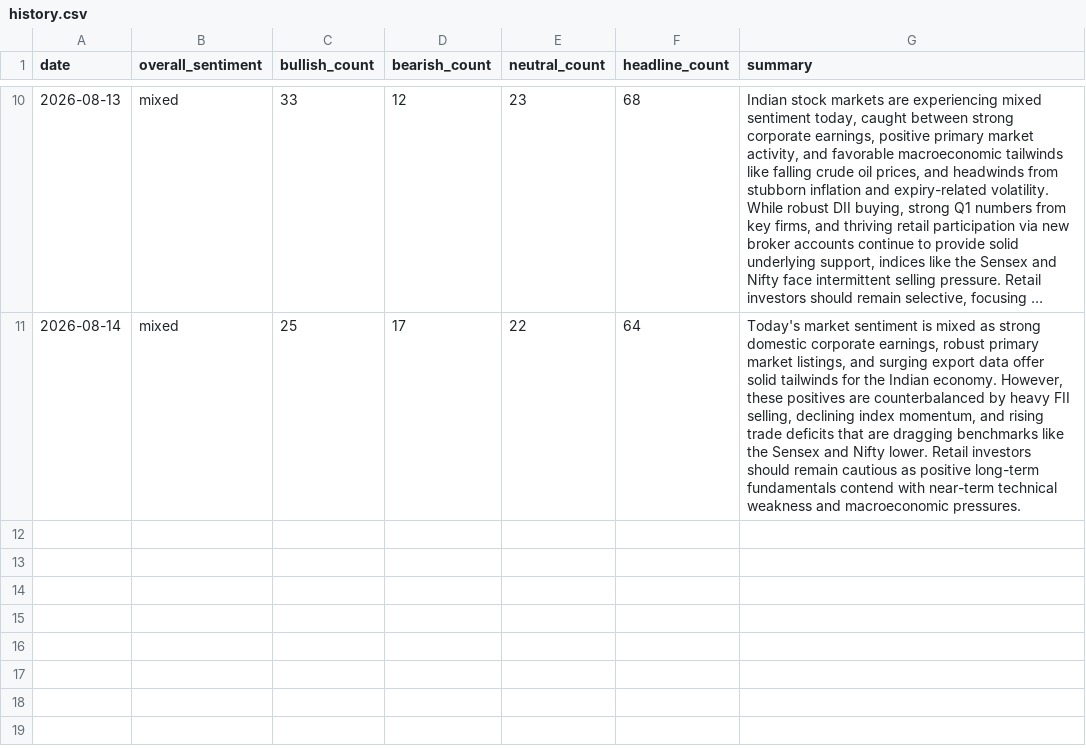
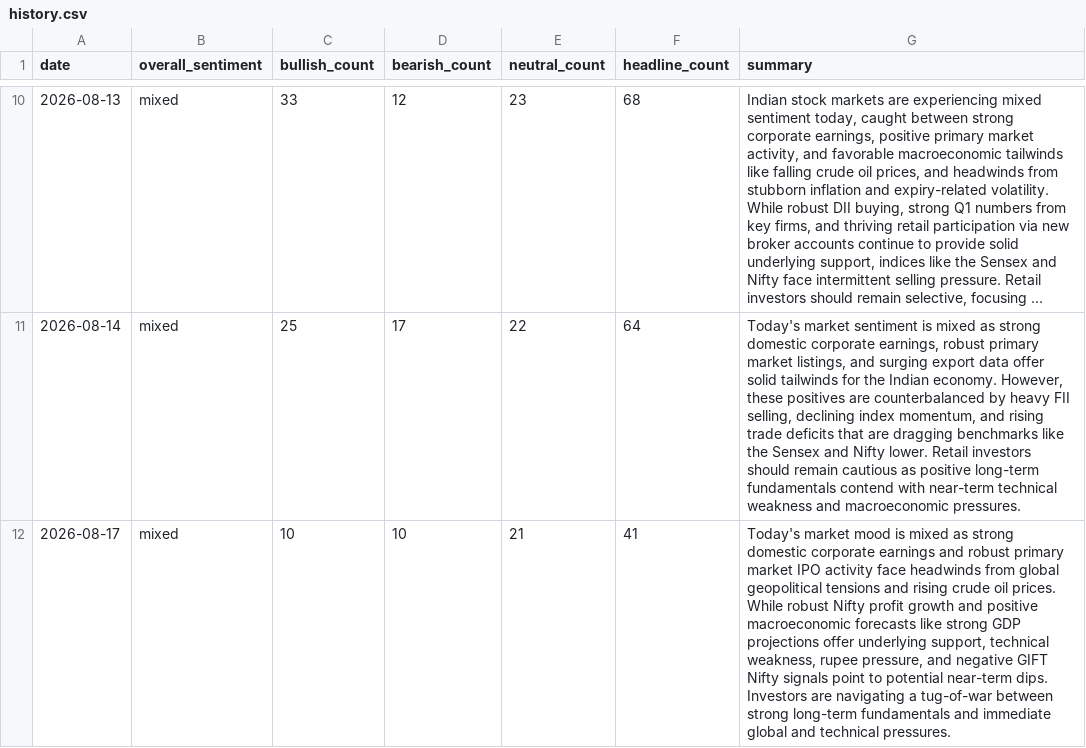
Before and after one commit to abhijithshailesh/market-sentiment-monitor, a CSV file: data/history.csv, drawn as a sheet; only a part is shown, gaps mark what is left out; long unchanged cells end in …; the diff names each change by its address in the sheet, - before the commit and + after, or states it on an @@ line.

```diff
--- a/data/history.csv
+++ b/data/history.csv
+row 12: 2026-08-17 | mixed | 10 | 10 | 21 | 41 | Today's market mood is mixed as strong domestic corporate earnings and robust primary market IPO activity face headwinds from global geopolitical tensions and rising crude oil prices. While robust Nifty profit growth and positive macroeconomic forecasts like strong GDP projections offer underlying support, technical weakness, rupee pressure, and negative GIFT Nifty signals point to potential near-term dips. Investors are navigating a tug-of-war between strong long-term fundamentals and immediate global and technical pressures.
```
Also changed, not shown: 1 other file.
